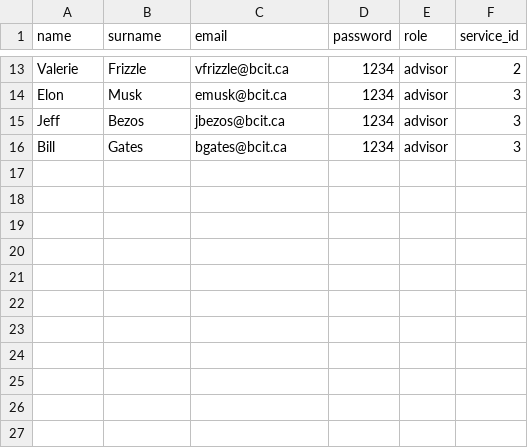
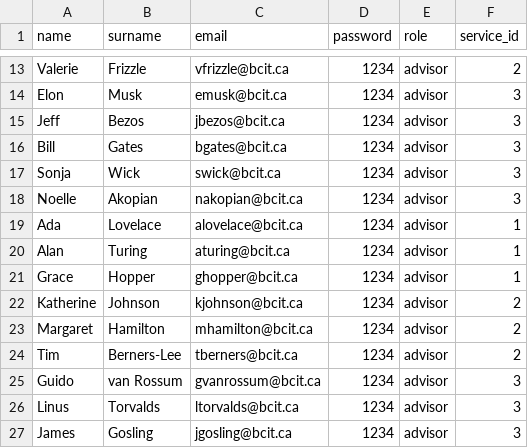
Before and after one commit to Gabe-CIT/TermProject, a CSV file: data/users.csv, drawn as a sheet; only a part is shown, gaps mark what is left out; the diff names each change by its address in the sheet, - before the commit and + after, or states it on an @@ line.

Commit message:
Changes to services.html, services.css, added more users in data and updated book_routes

```diff
--- a/data/users.csv
+++ b/data/users.csv
+row 17: Sonja | Wick | swick@bcit.ca | 1234 | advisor | 3
+row 18: Noelle | Akopian | nakopian@bcit.ca | 1234 | advisor | 3
+row 19: Ada | Lovelace | alovelace@bcit.ca | 1234 | advisor | 1
+row 20: Alan | Turing | aturing@bcit.ca | 1234 | advisor | 1
+row 21: Grace | Hopper | ghopper@bcit.ca | 1234 | advisor | 1
+row 22: Katherine | Johnson | kjohnson@bcit.ca | 1234 | advisor | 2
+row 23: Margaret | Hamilton | mhamilton@bcit.ca | 1234 | advisor | 2
+row 24: Tim | Berners-Lee | tberners@bcit.ca | 1234 | advisor | 2
+row 25: Guido | van Rossum | gvanrossum@bcit.ca | 1234 | advisor | 3
+row 26: Linus | Torvalds | ltorvalds@bcit.ca | 1234 | advisor | 3
+row 27: James | Gosling | jgosling@bcit.ca | 1234 | advisor | 3
```
Also changed, not shown: 4 other files.
